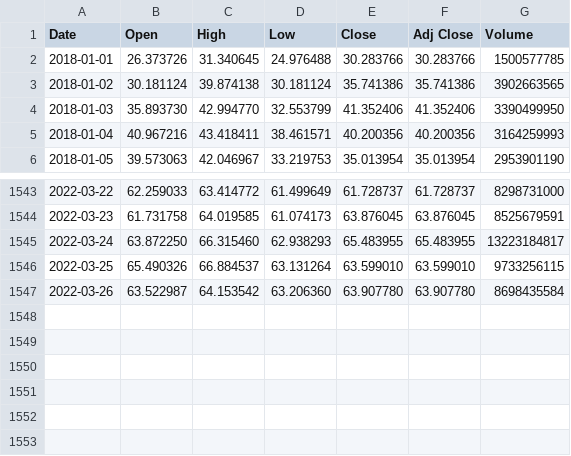
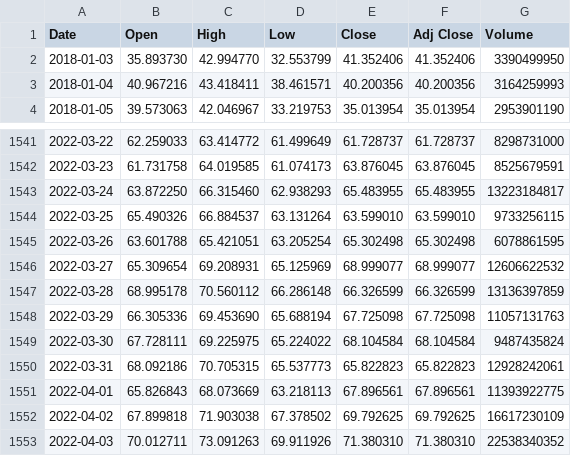
Before and after one commit to Nagavinay017/crypto-currencies, a CSV file: CSV Files/BAT-INR.csv, drawn as a sheet; only a part is shown, gaps mark what is left out.

```diff
--- a/CSV Files/BAT-INR.csv
+++ b/CSV Files/BAT-INR.csv
@@ -1,4 +1,2 @@
 Date,Open,High,Low,Close,Adj Close,Volume
-2018-01-01,26.373726,31.340645,24.976488,30.283766,30.283766,1500577785
-2018-01-02,30.181124,39.874138,30.181124,35.741386,35.741386,3902663565
 2018-01-03,35.893730,42.994770,32.553799,41.352406,41.352406,3390499950
@@ -1546,2 +1544,10 @@ Date,Open,High,Low,Close,Adj Close,Volume
 2022-03-25,65.490326,66.884537,63.131264,63.599010,63.599010,9733256115
-2022-03-26,63.522987,64.153542,63.206360,63.907780,63.907780,8698435584
+2022-03-26,63.601788,65.421051,63.205254,65.302498,65.302498,6078861595
+2022-03-27,65.309654,69.208931,65.125969,68.999077,68.999077,12606622532
+2022-03-28,68.995178,70.560112,66.286148,66.326599,66.326599,13136397859
+2022-03-29,66.305336,69.453690,65.688194,67.725098,67.725098,11057131763
+2022-03-30,67.728111,69.225975,65.224022,68.104584,68.104584,9487435824
+2022-03-31,68.092186,70.705315,65.537773,65.822823,65.822823,12928242061
+2022-04-01,65.826843,68.073669,63.218113,67.896561,67.896561,11393922775
+2022-04-02,67.899818,71.903038,67.378502,69.792625,69.792625,16617230109
+2022-04-03,70.012711,73.091263,69.911926,71.380310,71.380310,22538340352
```
Also changed, not shown: 3 other files.
